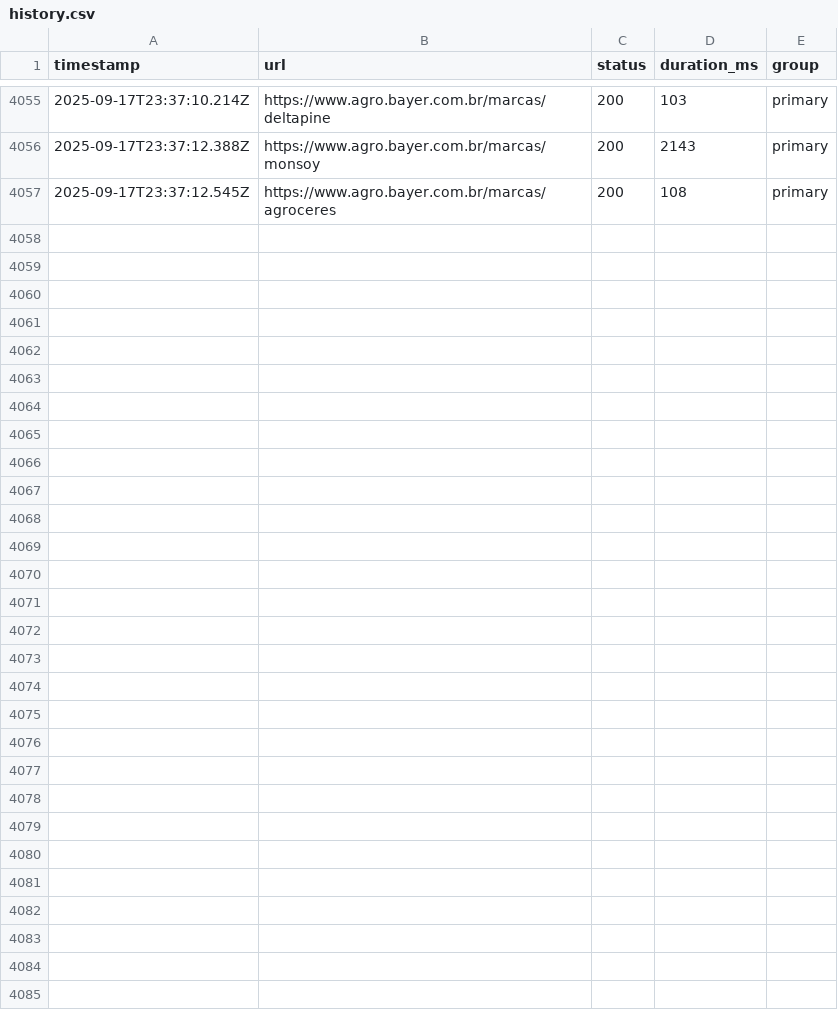
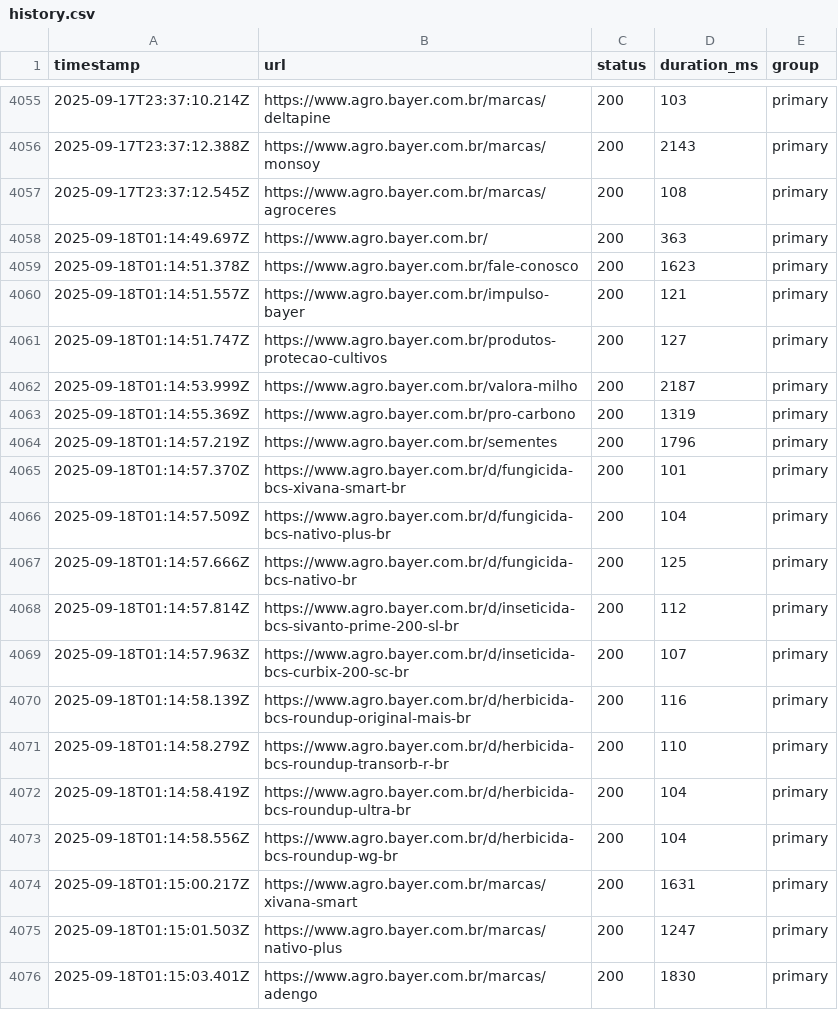
Before and after one commit to brendanunes/agro-url-monitor, a CSV file: dashboard/history.csv, drawn as a sheet; only a part is shown, gaps mark what is left out; the diff covers the shown part only.

```diff
--- a/dashboard/history.csv
+++ b/dashboard/history.csv
@@ -4057 +4057,20 @@ timestamp,url,status,duration_ms,group
 2025-09-17T23:37:12.545Z,https://www.agro.bayer.com.br/marcas/agroceres,200,108,primary
+2025-09-18T01:14:49.697Z,https://www.agro.bayer.com.br/,200,363,primary
+2025-09-18T01:14:51.378Z,https://www.agro.bayer.com.br/fale-conosco,200,1623,primary
+2025-09-18T01:14:51.557Z,https://www.agro.bayer.com.br/impulso-bayer,200,121,primary
+2025-09-18T01:14:51.747Z,https://www.agro.bayer.com.br/produtos-protecao-cultivos,200,127,primary
+2025-09-18T01:14:53.999Z,https://www.agro.bayer.com.br/valora-milho,200,2187,primary
+2025-09-18T01:14:55.369Z,https://www.agro.bayer.com.br/pro-carbono,200,1319,primary
+2025-09-18T01:14:57.219Z,https://www.agro.bayer.com.br/sementes,200,1796,primary
+2025-09-18T01:14:57.370Z,https://www.agro.bayer.com.br/d/fungicida-bcs-xivana-smart-br,200,101,primary
+2025-09-18T01:14:57.509Z,https://www.agro.bayer.com.br/d/fungicida-bcs-nativo-plus-br,200,104,primary
+2025-09-18T01:14:57.666Z,https://www.agro.bayer.com.br/d/fungicida-bcs-nativo-br,200,125,primary
+2025-09-18T01:14:57.814Z,https://www.agro.bayer.com.br/d/inseticida-bcs-sivanto-prime-200-sl-br,200,112,primary
+2025-09-18T01:14:57.963Z,https://www.agro.bayer.com.br/d/inseticida-bcs-curbix-200-sc-br,200,107,primary
+2025-09-18T01:14:58.139Z,https://www.agro.bayer.com.br/d/herbicida-bcs-roundup-original-mais-br,200,116,primary
+2025-09-18T01:14:58.279Z,https://www.agro.bayer.com.br/d/herbicida-bcs-roundup-transorb-r-br,200,110,primary
+2025-09-18T01:14:58.419Z,https://www.agro.bayer.com.br/d/herbicida-bcs-roundup-ultra-br,200,104,primary
+2025-09-18T01:14:58.556Z,https://www.agro.bayer.com.br/d/herbicida-bcs-roundup-wg-br,200,104,primary
+2025-09-18T01:15:00.217Z,https://www.agro.bayer.com.br/marcas/xivana-smart,200,1631,primary
+2025-09-18T01:15:01.503Z,https://www.agro.bayer.com.br/marcas/nativo-plus,200,1247,primary
+2025-09-18T01:15:03.401Z,https://www.agro.bayer.com.br/marcas/adengo,200,1830,primary
```
Also changed, not shown: 20 added rows elsewhere in this file.
